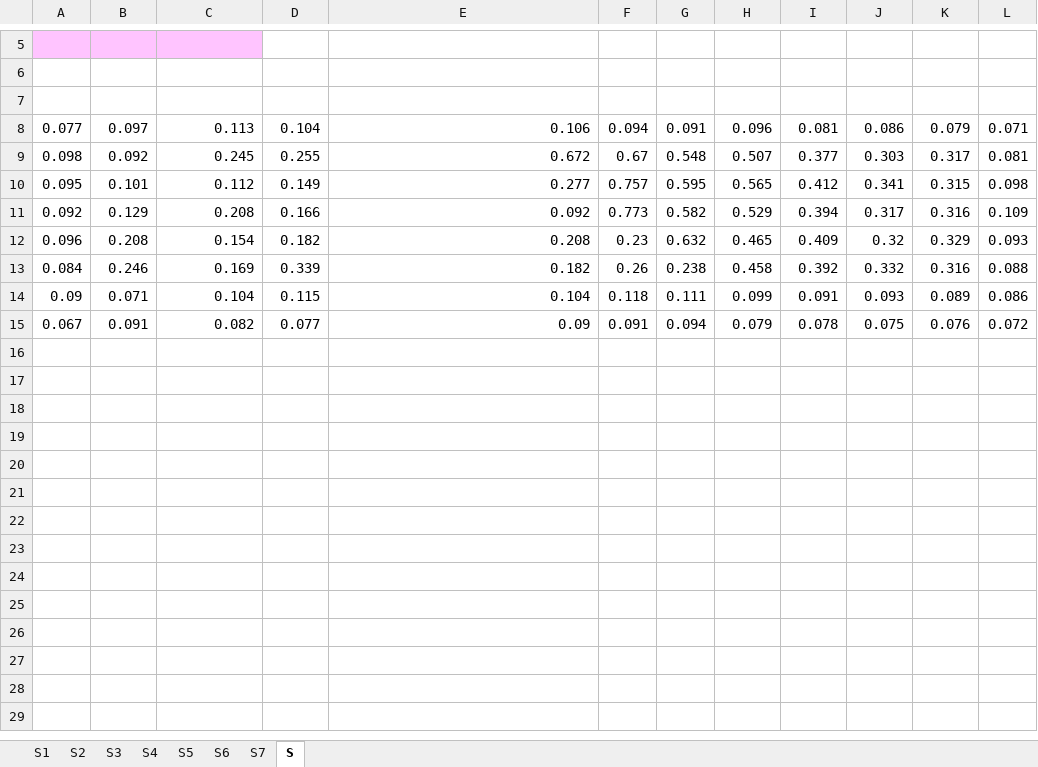
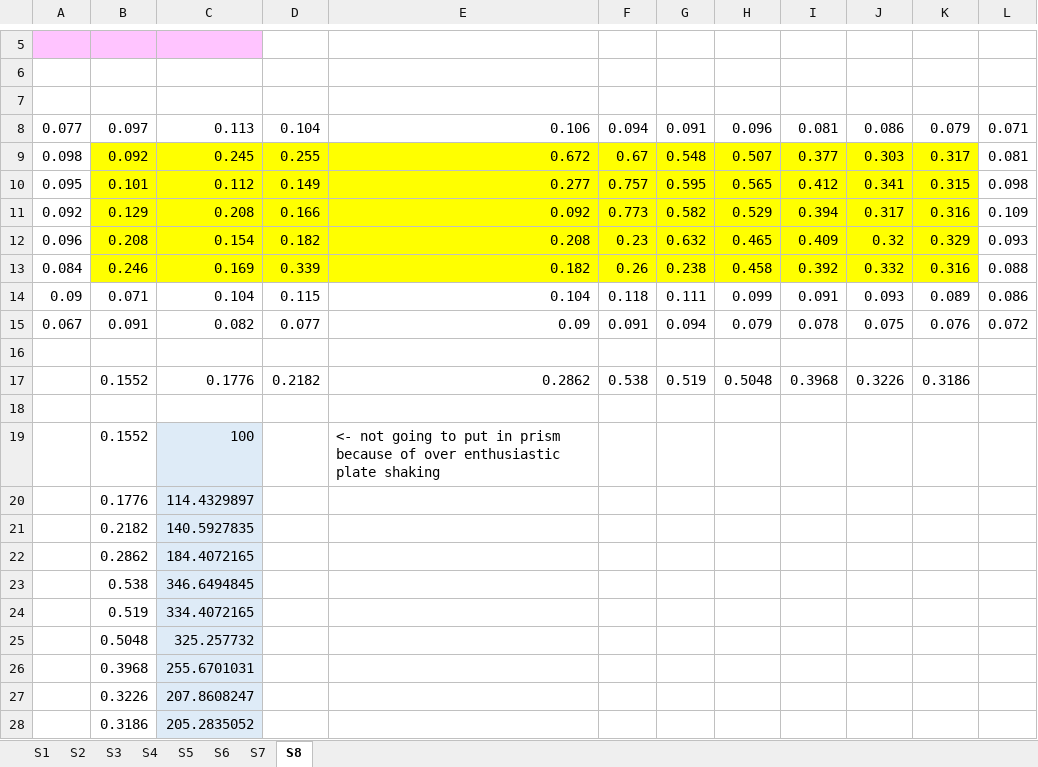
Before and after one commit to prdass/PD_Lab_book, an Excel workbook: Raw_SRB_data/Selumetinib_only/Selumetinib_SRB_data.xlsx, sheet S8, drawn as a sheet; only a part is shown, gaps mark what is left out; values as stored, in another font and other column widths than the file's, no borders; the diff names each change by its address in the sheet, - before the commit and + after, or states it on an @@ line.

Commit message:
19/8/19 entry

```diff
--- a/Raw_SRB_data/Selumetinib_only/Selumetinib_SRB_data.xlsx (sheet S8)
+++ b/Raw_SRB_data/Selumetinib_only/Selumetinib_SRB_data.xlsx (sheet S8)
-sheet tab: S
+sheet tab: S8
-B9:K13 fill: none
+B9:K13 fill: #FFFF00
+row 16: (empty)
+row 17:  | 0.1552 | 0.1776 | 0.2182 | 0.2862 | 0.538 | 0.519 | 0.5048 | 0.3968 | 0.3226 | 0.3186
+row 18: (empty)
+row 19:  | 0.1552 | 100 |  | <- not going to put in prism because of over enthusiastic plate shaking
+row 20:  | 0.1776 | 114.4329897
+row 21:  | 0.2182 | 140.5927835
+row 22:  | 0.2862 | 184.4072165
+row 23:  | 0.538 | 346.6494845
+row 24:  | 0.519 | 334.4072165
+row 25:  | 0.5048 | 325.257732
+row 26:  | 0.3968 | 255.6701031
+row 27:  | 0.3226 | 207.8608247
+row 28:  | 0.3186 | 205.2835052
```
Also changed, not shown: 1 other file.
